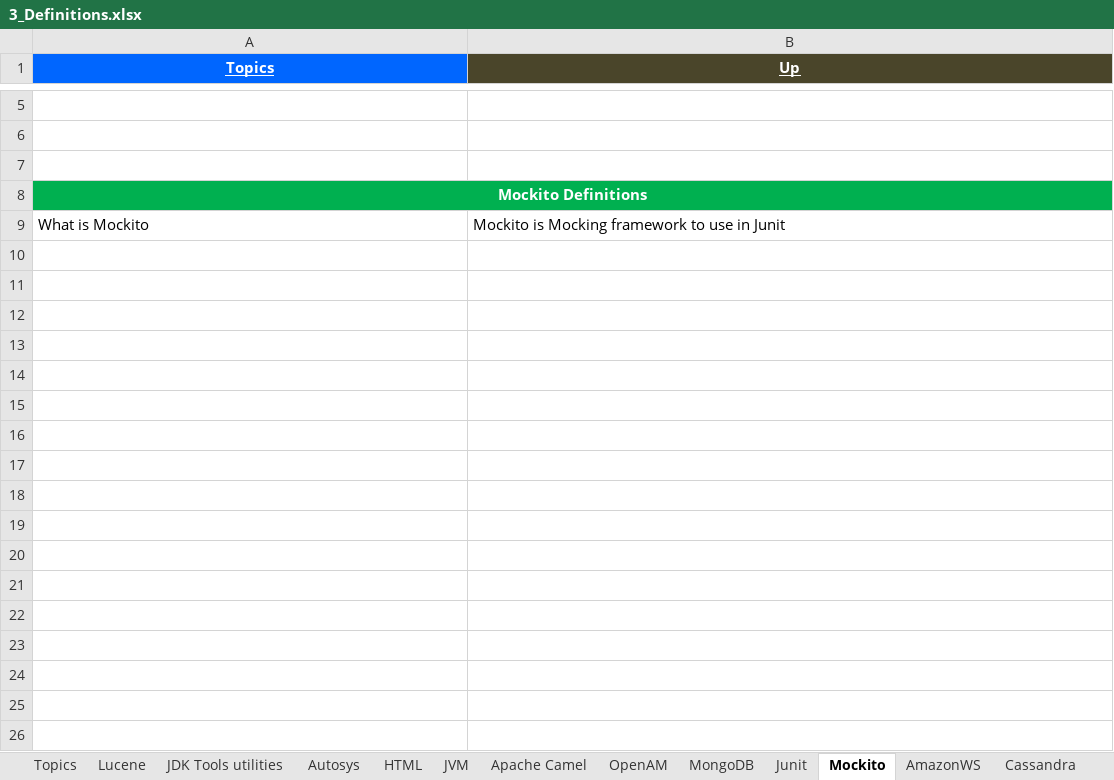
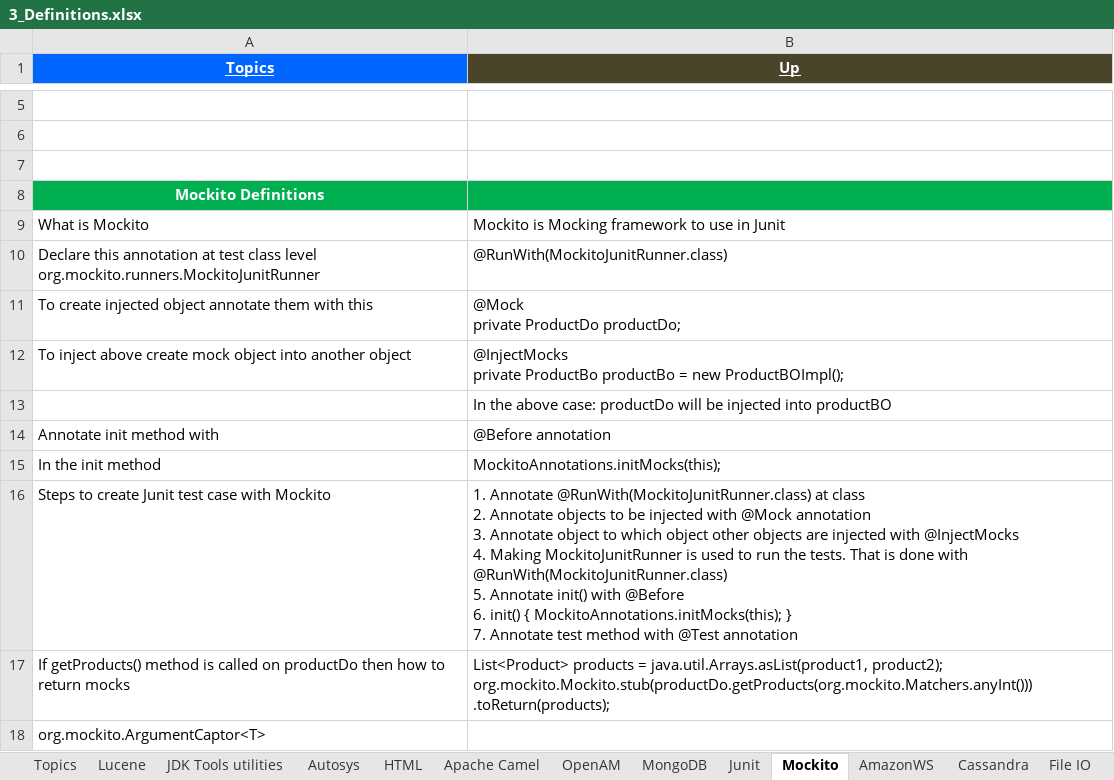
Before and after one commit to GDivya111/images, an Excel workbook: Definitions/3_Definitions.xlsx, sheet Mockito, drawn as a sheet; only a part is shown, gaps mark what is left out; values as stored, in another font and other column widths than the file's, no borders; removed rows and columns are numbered as before the commit, all else as after; ↵ is a line break in a cell; the diff names each change by its address in the sheet, - before the commit and + after, or states it on an @@ line.

```diff
--- a/Definitions/3_Definitions.xlsx (sheet Mockito)
+++ b/Definitions/3_Definitions.xlsx (sheet Mockito)
-sheet tab: JVM
-A8:B8 merged
+row 10: Declare this annotation at test class level ↵ org.mockito.runners.MockitoJunitRunner | @RunWith(MockitoJunitRunner.class)
+row 11: To create injected object annotate them with this | @Mock ↵ private ProductDo productDo;
+row 12: To inject above create mock object into another object | @InjectMocks ↵ private ProductBo productBo = new ProductBOImpl();
+row 13:  | In the above case: productDo will be injected into productBO
+row 14: Annotate init method with | @Before annotation
+row 15: In the init method | MockitoAnnotations.initMocks(this);
+row 16: Steps to create Junit test case with Mockito | 1. Annotate @RunWith(MockitoJunitRunner.class) at class ↵ 2. Annotate objects to be injected with @Mock annotation ↵ 3. Annotate object to which object other objects are injected with @InjectMocks ↵ 4. Making MockitoJunitRunner is used to run the tests. That is done with @RunWith(MockitoJunitRunner.class) ↵ 5. Annotate init() with @Before ↵ 6. init() { MockitoAnnotations.initMocks(this); } ↵ 7. Annotate test method with @Test annotation
+row 17: If getProducts() method is called on productDo then how to return mocks | List<Product> products = java.util.Arrays.asList(product1, product2); ↵ org.mockito.Mockito.stub(productDo.getProducts(org.mockito.Matchers.anyInt())) ↵ .toReturn(products);
+row 18: org.mockito.ArgumentCaptor<T>
```
Also changed, not shown: sheet Topics, charts or pictures, Definitions/1_Grand_Definitions.xlsx, Definitions/6_Definitions_Spring.xlsx, 3 other files.
